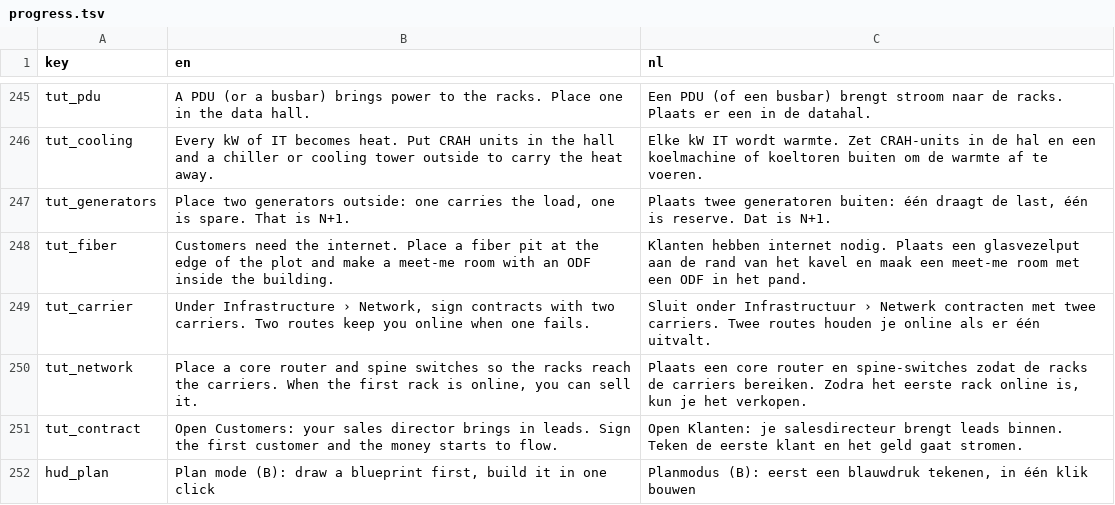
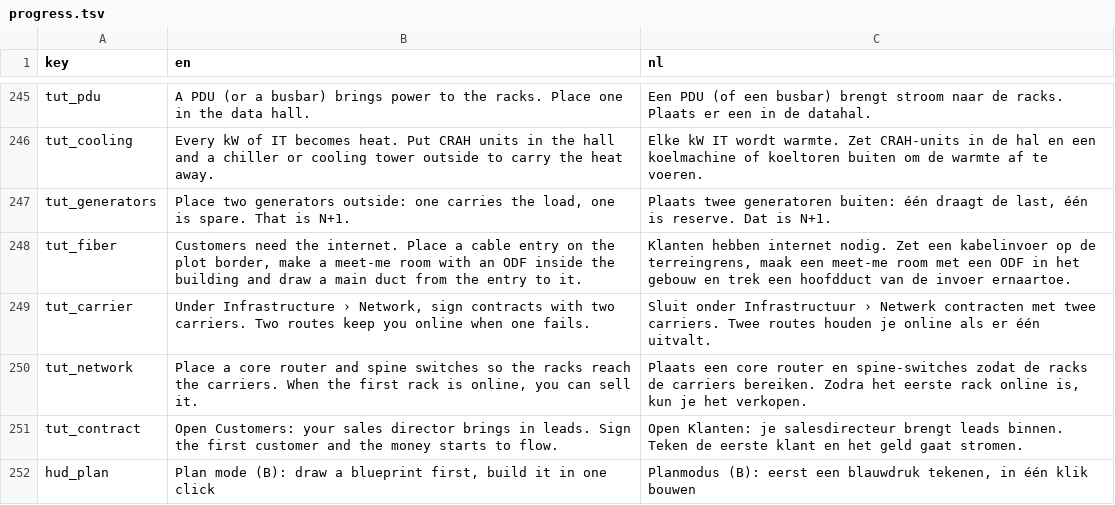
Before and after one commit to rhisijmuiden/datacenter-architect, a TSV file: game/locale/progress.tsv, drawn as a sheet; only a part is shown, gaps mark what is left out.

```diff
--- a/game/locale/progress.tsv
+++ b/game/locale/progress.tsv
@@ -247,3 +247,3 @@ tut_cooling	Every kW of IT becomes heat. Put CRAH units in the hall and a chille
 tut_generators	Place two generators outside: one carries the load, one is spare. That is N+1.	Plaats twee generatoren buiten: één draagt de last, één is reserve. Dat is N+1.
-tut_fiber	Customers need the internet. Place a fiber pit at the edge of the plot and make a meet-me room with an ODF inside the building.	Klanten hebben internet nodig. Plaats een glasvezelput aan de rand van het kavel en maak een meet-me room met een ODF in het pand.
+tut_fiber	Customers need the internet. Place a cable entry on the plot border, make a meet-me room with an ODF inside the building and draw a main duct from the entry to it.	Klanten hebben internet nodig. Zet een kabelinvoer op de terreingrens, maak een meet-me room met een ODF in het gebouw en trek een hoofdduct van de invoer ernaartoe.
 tut_carrier	Under Infrastructure › Network, sign contracts with two carriers. Two routes keep you online when one fails.	Sluit onder Infrastructuur › Netwerk contracten met twee carriers. Twee routes houden je online als er één uitvalt.
```
Also changed, not shown: game/locale/strings.tsv, 20 other files.
